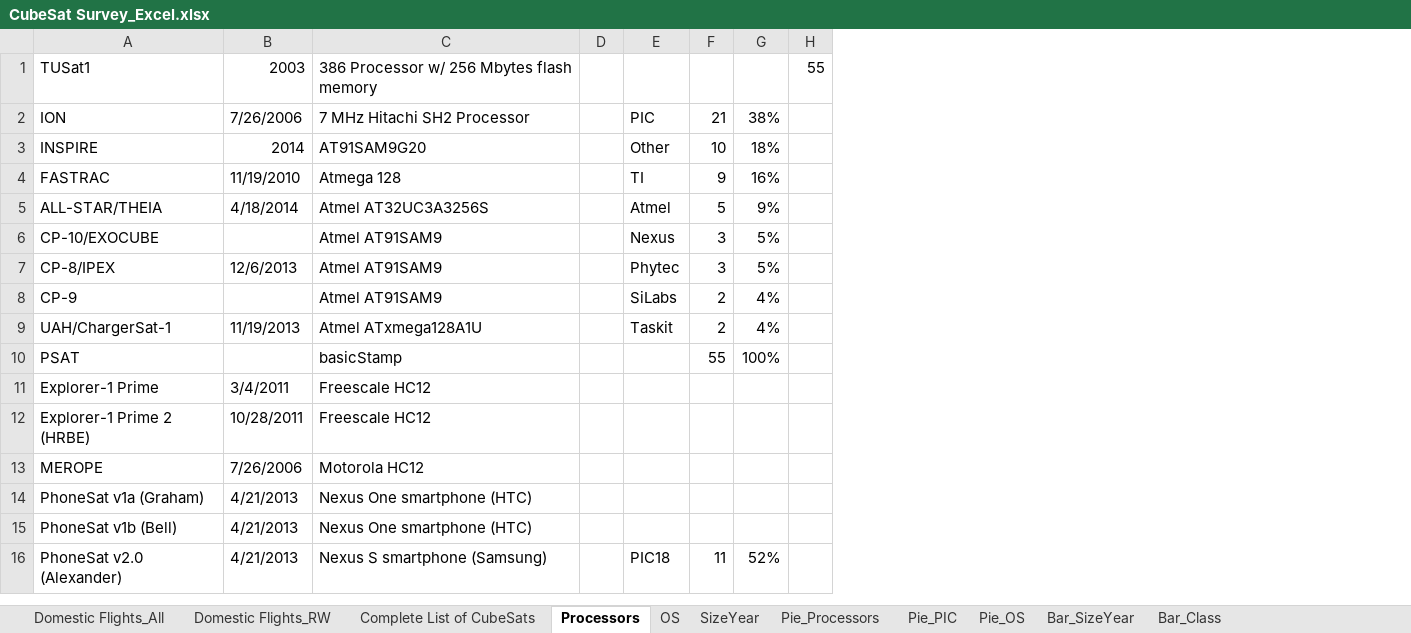
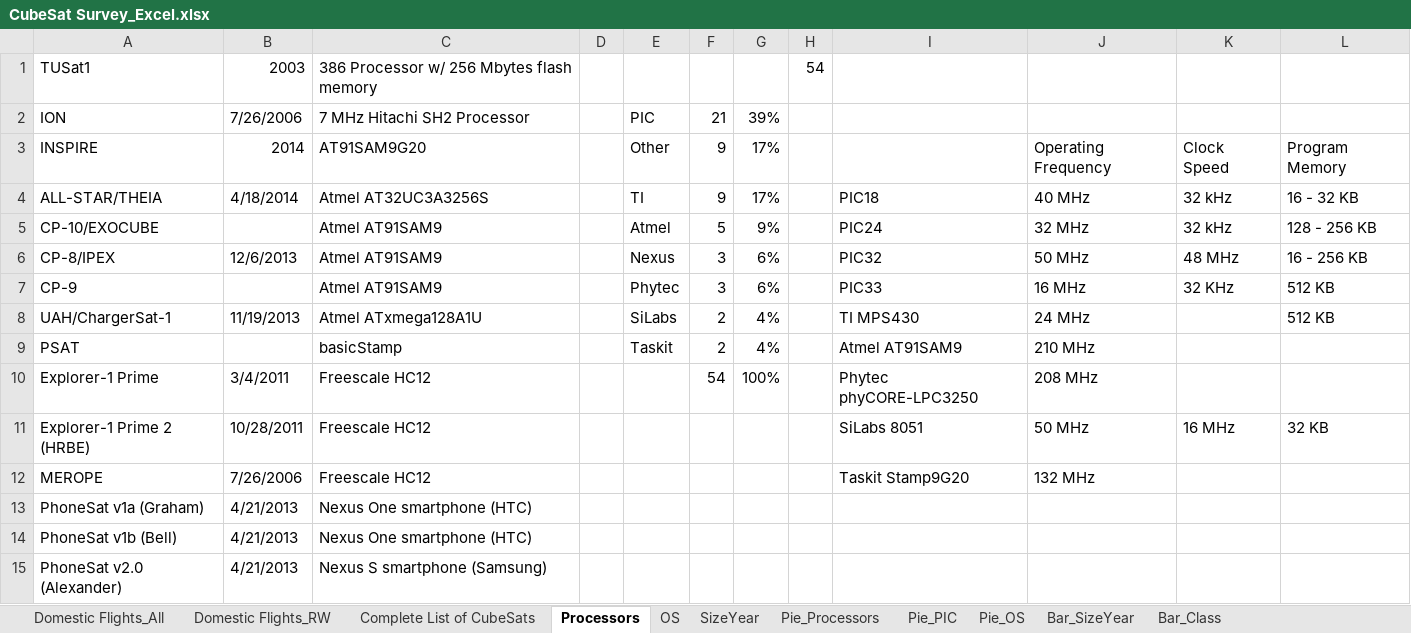
Before and after one commit to watsonryan/CubeSat, an Excel workbook: Lists/CubeSat Survey_Excel.xlsx, sheet Processors, drawn as a sheet; only a part is shown; values as stored, in another font and other column widths than the file's, no cell formats; removed rows and columns are numbered as before the commit, all else as after; the diff covers the shown part only; the diff names each change by its address in the sheet, - before the commit and + after, or states it on an @@ line.

```diff
--- a/Lists/CubeSat Survey_Excel.xlsx (sheet Processors)
+++ b/Lists/CubeSat Survey_Excel.xlsx (sheet Processors)
-column H, row 1: 55
+column H, row 1: 54
+column I, rows 4-12: PIC18 | PIC24 | PIC32 | PIC33 | TI MPS430 | Atmel AT91SAM9 | Phytec phyCORE-LPC3250 | SiLabs 8051 | Taskit Stamp9G20
+column J, rows 3-12: Operating Frequency | 40 MHz | 32 MHz | 50 MHz | 16 MHz | 24 MHz | 210 MHz | 208 MHz | 50 MHz | 132 MHz
+column K, rows 3-11: Clock Speed | 32 kHz | 32 kHz | 48 MHz | 32 KHz |  |  |  | 16 MHz
+column L, rows 3-11: Program Memory | 16 - 32 KB | 128 - 256 KB | 16 - 256 KB | 512 KB | 512 KB |  |  | 32 KB
-G2: 38%
+G2: 39%
-F3: 10
+F3: 9
-G3: 18%
+G3: 17%
-row 4: FASTRAC | 11/19/2010 | Atmega 128 |  | TI | 9 | 16%
-E4: Atmel
+E4: TI
-F4: 5
+F4: 9
-G4: 9%
+G4: 17%
-E5: Nexus
+E5: Atmel
-F5: 3
+F5: 5
-G5: 5%
+G5: 9%
-E6: Phytec
+E6: Nexus
-G6: 5%
+G6: 6%
-E7: SiLabs
+E7: Phytec
-F7: 2
+F7: 3
-G7: 4%
+G7: 6%
-E8: Taskit
+E8: SiLabs
-E9: (empty)
+E9: Taskit
-F9: 55
+F9: 2
-G9: 100%
+G9: 4%
-F10: (empty)
+F10: 54
-G10: (empty)
+G10: 100%
-C12: Motorola HC12
+C12: Freescale HC12
-E15: PIC18
+E15: (empty)
-F15: 11
+F15: (empty)
-G15: 52%
+G15: (empty)
```
Also changed, not shown: 15 edited cells elsewhere in this sheet, sheet Domestic Flights_All, cell formats, formulas that keep their value, charts or pictures, 4 other files.
